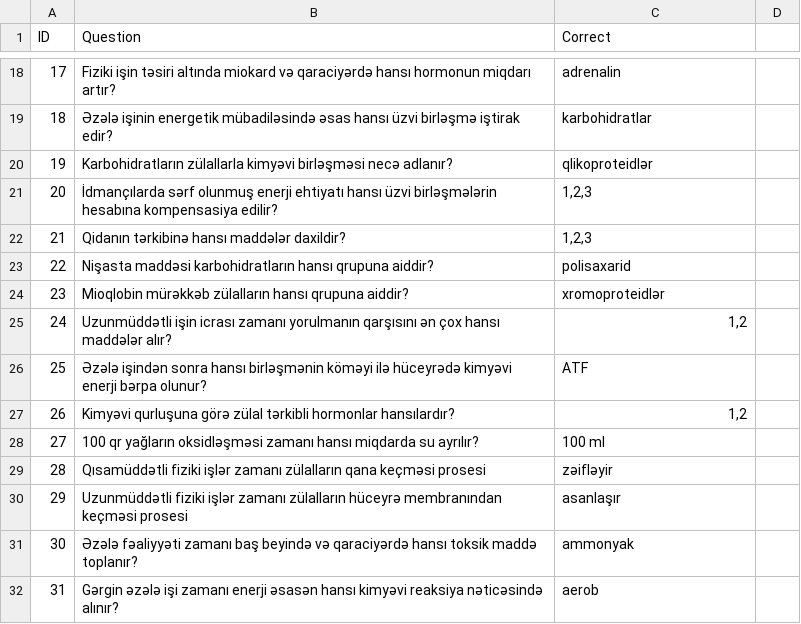
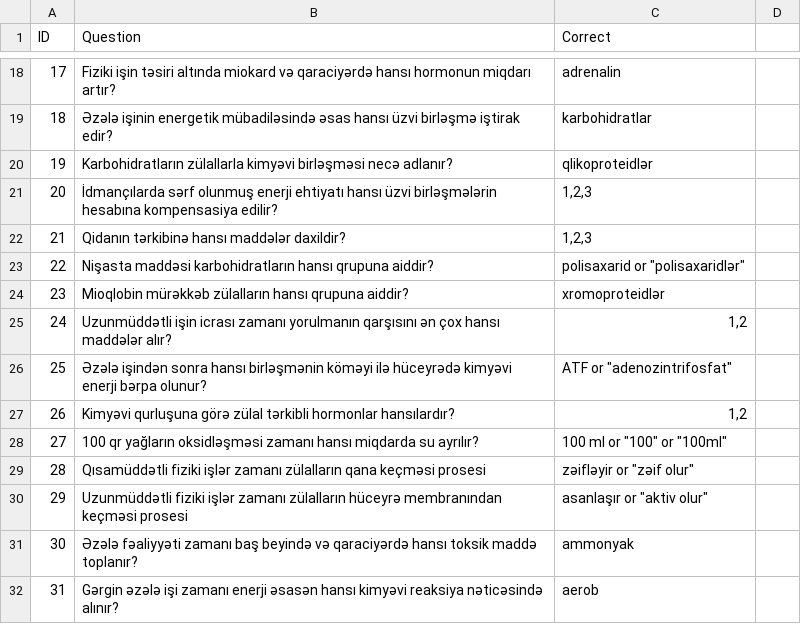
Before and after one commit to Huseyn005/quiz, a CSV file: biokimya_.csv, drawn as a sheet; only a part is shown, gaps mark what is left out; the diff covers the shown part only.

```diff
--- a/biokimya_.csv
+++ b/biokimya_.csv
@@ -22,10 +22,10 @@ ID, Question, Correct
 21,"Qidanın tərkibinə hansı maddələr daxildir?","1,2,3"
-22,"Nişasta maddəsi karbohidratların hansı qrupuna aiddir?","polisaxarid"
+22,"Nişasta maddəsi karbohidratların hansı qrupuna aiddir?","polisaxarid" or "polisaxaridlər"
 23,"Mioqlobin mürəkkəb zülalların hansı qrupuna aiddir?","xromoproteidlər"
 24,"Uzunmüddətli işin icrası zamanı yorulmanın qarşısını ən çox hansı maddələr alır?","1,2"
-25,"Əzələ işindən sonra hansı birləşmənin köməyi ilə hüceyrədə kimyəvi enerji bərpa olunur?","ATF"
+25,"Əzələ işindən sonra hansı birləşmənin köməyi ilə hüceyrədə kimyəvi enerji bərpa olunur?","ATF" or "adenozintrifosfat"
 26,"Kimyəvi qurluşuna görə zülal tərkibli hormonlar hansılardır?","1,2"
-27,"100 qr yağların oksidləşməsi zamanı hansı miqdarda su ayrılır?","100 ml"
-28,"Qısamüddətli fiziki işlər zamanı zülalların qana keçməsi prosesi","zəifləyir"
-29,"Uzunmüddətli fiziki işlər zamanı zülalların hüceyrə membranından keçməsi prosesi","asanlaşır"
+27,"100 qr yağların oksidləşməsi zamanı hansı miqdarda su ayrılır?","100 ml" or "100" or "100ml"
+28,"Qısamüddətli fiziki işlər zamanı zülalların qana keçməsi prosesi","zəifləyir" or "zəif olur"
+29,"Uzunmüddətli fiziki işlər zamanı zülalların hüceyrə membranından keçməsi prosesi","asanlaşır" or "aktiv olur"
 30,"Əzələ fəaliyyəti zamanı baş beyində və qaraciyərdə hansı toksik maddə toplanır?","ammonyak"
```
Also changed, not shown: 9 edited cells elsewhere in this file, 4 other files.
